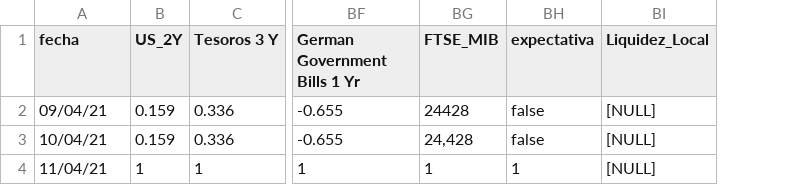
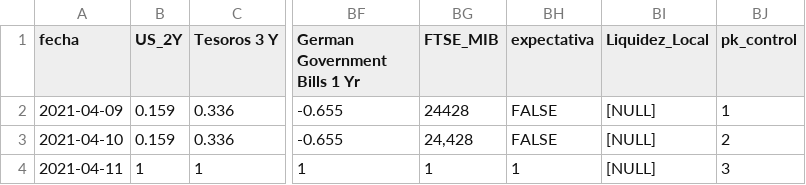
Before and after one commit to iam-oov/opalo, a CSV file: data/csv/01TablasSQL_historico_mercados.csv, drawn as a sheet; only a part is shown, gaps mark what is left out; the diff names each change by its address in the sheet, - before the commit and + after, or states it on an @@ line.

Commit message:
insert initial data to db

```diff
--- a/data/csv/01TablasSQL_historico_mercados.csv
+++ b/data/csv/01TablasSQL_historico_mercados.csv
+column BJ (pk_control), rows 2-4: 1 | 2 | 3
-A2 (fecha): 09/04/21
+A2 (fecha): 2021-04-09
-BH2:BH3 (expectativa): false
+BH2:BH3 (expectativa): FALSE
-A3 (fecha): 10/04/21
+A3 (fecha): 2021-04-10
-A4 (fecha): 11/04/21
+A4 (fecha): 2021-04-11
```
Also changed, not shown: 4 other files.
